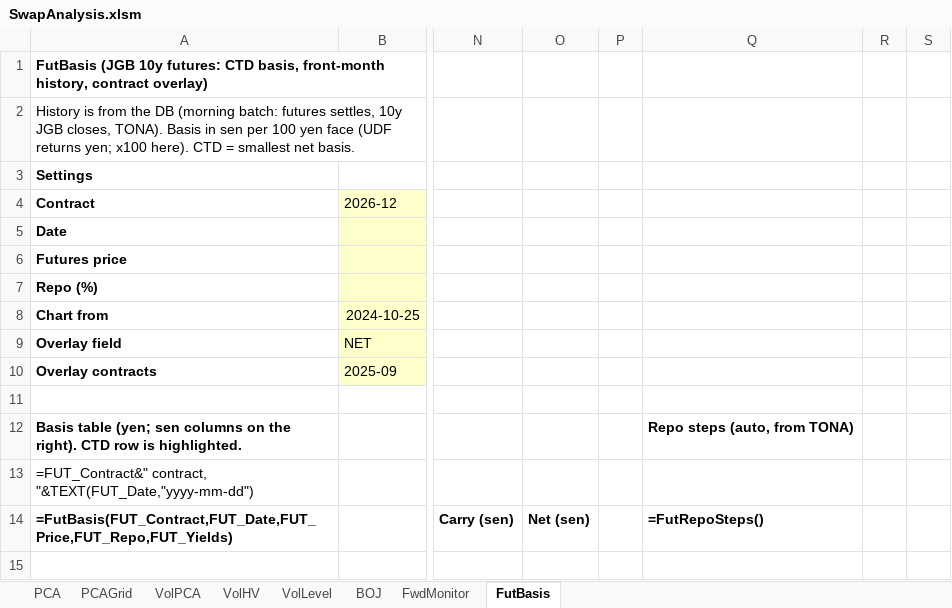
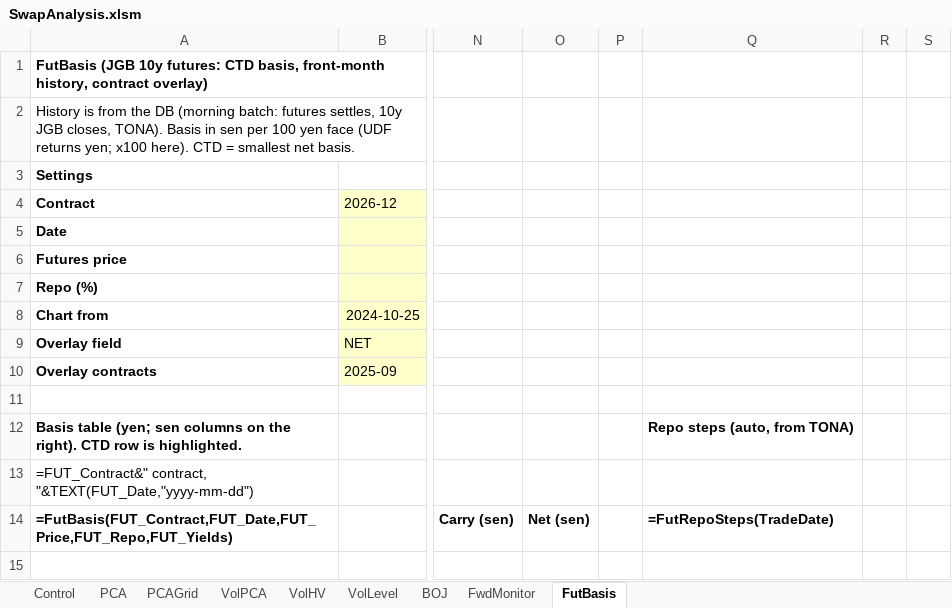
Before and after one commit to Nova-jp/pricing-sheet, an Excel workbook: templates/SwapAnalysis.xlsm, sheet FutBasis, drawn as a sheet; only a part is shown, gaps mark what is left out; values as stored, in another font and other column widths than the file's, no borders; formulas without a stored value are shown as written; charts and pictures and conditional formats not drawn; 1 other sheet too large or unreadable and not compared; the diff names each change by its address in the sheet, - before the commit and + after, or states it on an @@ line.

```diff
--- a/templates/SwapAnalysis.xlsm (sheet FutBasis)
+++ b/templates/SwapAnalysis.xlsm (sheet FutBasis)
+sheet tab: Control
-Q14: =FutRepoSteps()
+Q14: =FutRepoSteps(TradeDate)
```
Also changed, not shown: sheet BOJ, sheet PCAGrid, sheet FwdMonitor, hidden cells, charts or pictures, 18 other files.
